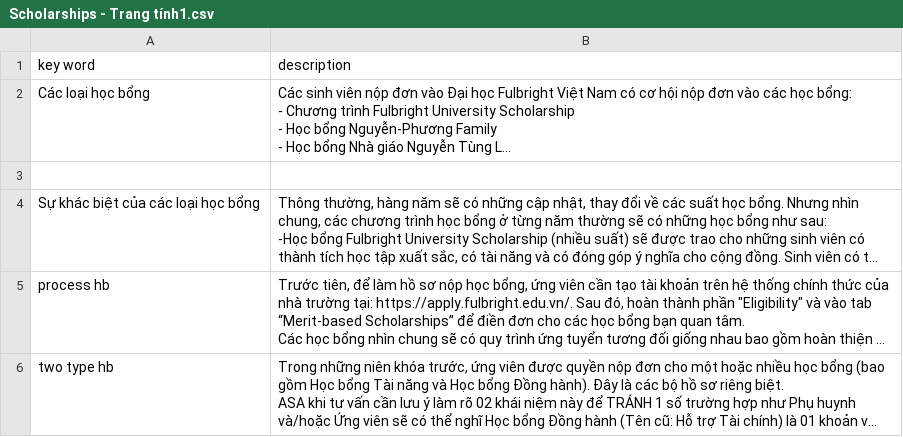
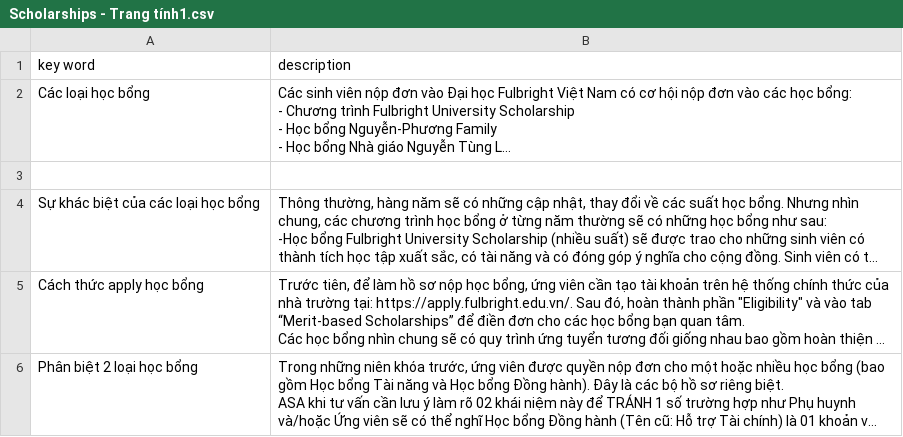
Before and after one commit to mintus2511/CC_Chatbot, a CSV file: Scholarships - Trang tính1.csv, drawn as a sheet; long unchanged cells end in …; the diff names each change by its address in the sheet, - before the commit and + after, or states it on an @@ line.

Commit message:
Update Scholarships - Trang tính1.csv

```diff
--- a/Scholarships - Trang tính1.csv
+++ b/Scholarships - Trang tính1.csv
-A5 (key word): process hb
+A5 (key word): Cách thức apply học bổng
-A6 (key word): two type hb
+A6 (key word): Phân biệt 2 loại học bổng
```
